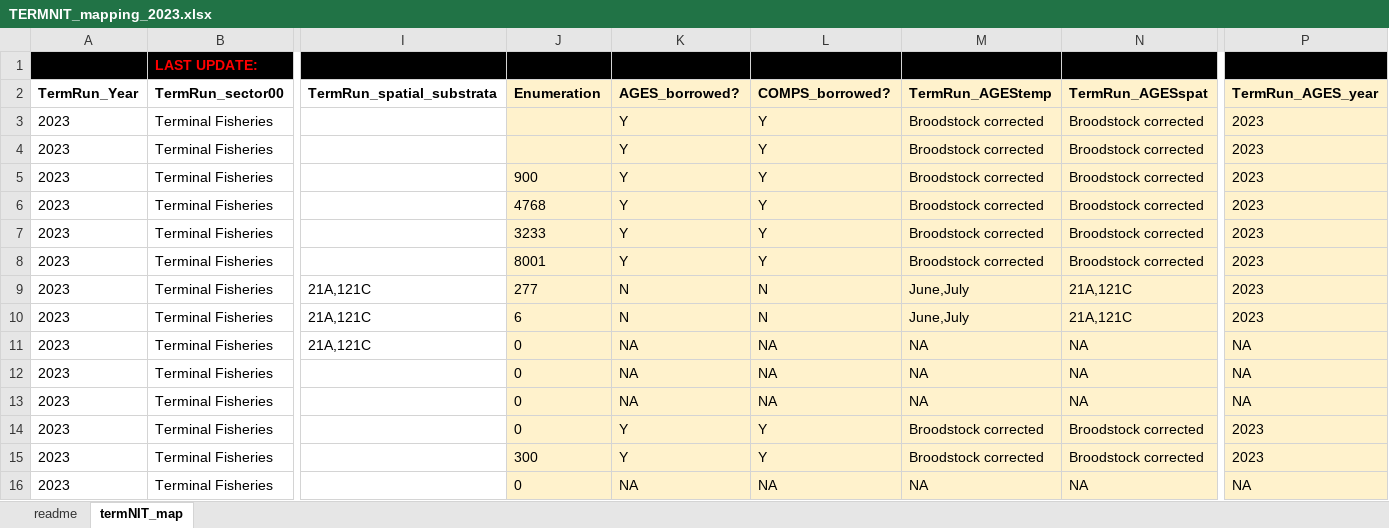
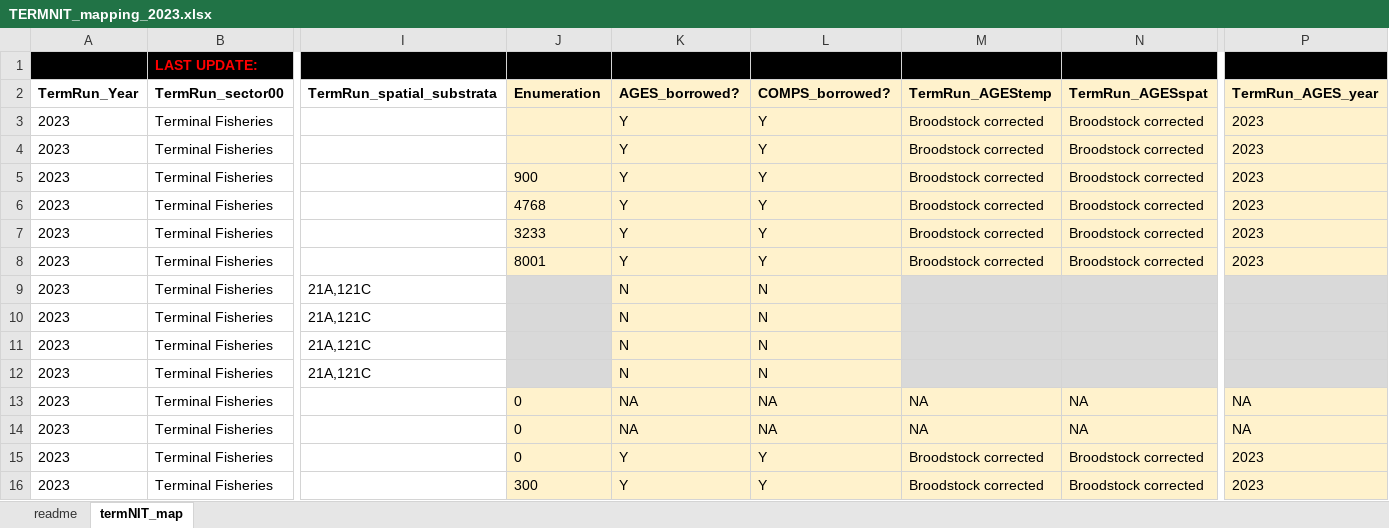
Before and after one commit to SCA-stock-assess/WCVI_CN_TermRunRecon, an Excel workbook: termNIT/2023/TERMNIT_mapping_2023.xlsx, sheet termNIT_map, drawn as a sheet; only a part is shown, gaps mark what is left out; the shorter side is filled out with more unchanged rows; values as stored, in another font and other column widths than the file's, no borders; addresses are those after the commit; rows hold the shown columns only; the diff names each change by its address in the sheet, - before the commit and + after, or states it on an @@ line.

Commit message:
updated NITmap to account for new additions of rec catch and sampling data

```diff
--- a/termNIT/2023/TERMNIT_mapping_2023.xlsx (sheet termNIT_map)
+++ b/termNIT/2023/TERMNIT_mapping_2023.xlsx (sheet termNIT_map)
+row 9: 2023 | Terminal Fisheries | 21A,121C |  | N | N
-J10 (Enumeration): 277
+J10 (Enumeration): (empty)
-J10:J12 fill: #FFF2CC
+J10:J12 fill: #D9D9D9
-M10:M11 (TermRun_AGEStemp): June,July
+M10:M11 (TermRun_AGEStemp): (empty)
-M10:N12 fill: #FFF2CC
+M10:N12 fill: #D9D9D9
-N10:N11 (TermRun_AGESspat): 21A,121C
+N10:N11 (TermRun_AGESspat): (empty)
-P10:P11 (TermRun_AGES_year): 2023
+P10:P11 (TermRun_AGES_year): (empty)
-P10:P12 fill: #FFF2CC
+P10:P12 fill: #D9D9D9
-J11 (Enumeration): 6
+J11 (Enumeration): (empty)
-J12 (Enumeration): 0
+J12 (Enumeration): (empty)
-K12 (AGES_borrowed?): NA
+K12 (AGES_borrowed?): N
-L12 (COMPS_borrowed?): NA
+L12 (COMPS_borrowed?): N
-M12 (TermRun_AGEStemp): NA
+M12 (TermRun_AGEStemp): (empty)
-N12 (TermRun_AGESspat): NA
+N12 (TermRun_AGESspat): (empty)
-P12 (TermRun_AGES_year): NA
+P12 (TermRun_AGES_year): (empty)
```
Also changed, not shown: sheet readme.
